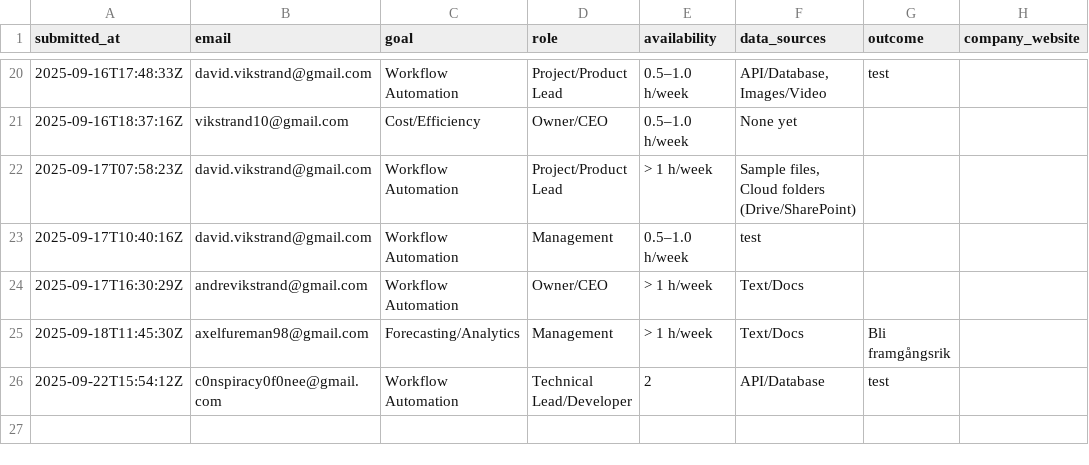
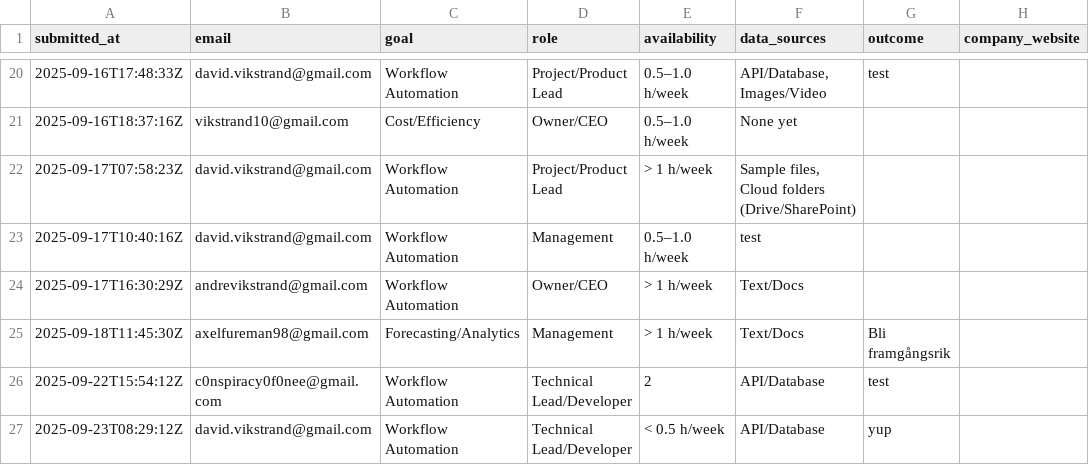
Before and after one commit to v1kstrand/vds-files, a CSV file: data/discovery_form.csv, drawn as a sheet; only a part is shown, gaps mark what is left out; the diff names each change by its address in the sheet, - before the commit and + after, or states it on an @@ line.

```diff
--- a/data/discovery_form.csv
+++ b/data/discovery_form.csv
+row 27: 2025-09-23T08:29:12Z | david.vikstrand@gmail.com | Workflow Automation | Technical Lead/Developer | < 0.5 h/week | API/Database | yup
```
Also changed, not shown: 1 other file.
